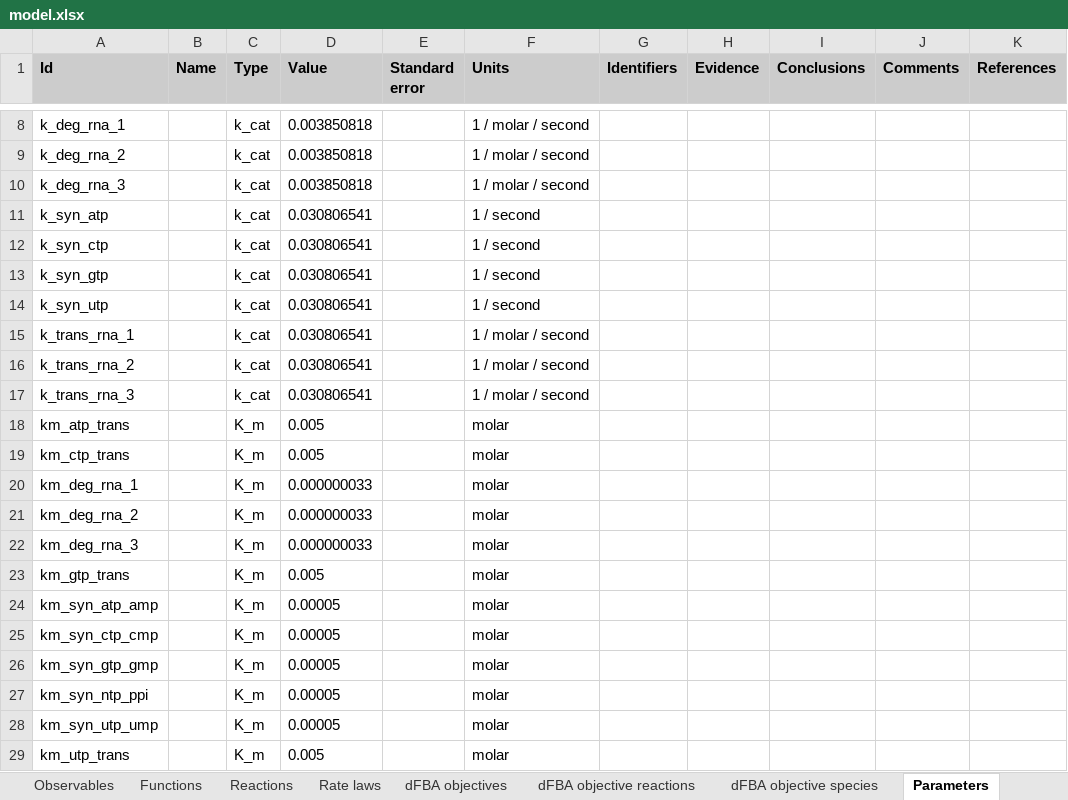
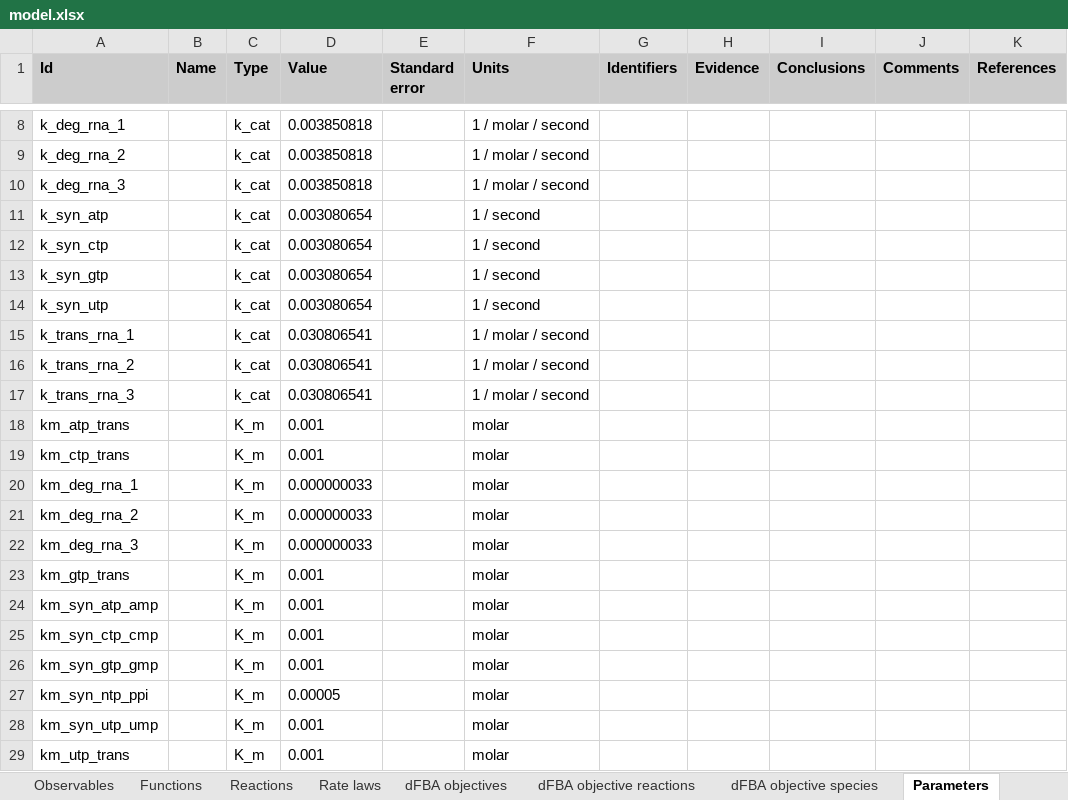
Before and after one commit to KarrLab/rand_wc_model_gen, an Excel workbook: rand_wc_model_gen/model_gen/model.xlsx, sheet Parameters, drawn as a sheet; only a part is shown, gaps mark what is left out; values as stored, in another font and other column widths than the file's, no borders; the diff names each change by its address in the sheet, - before the commit and + after, or states it on an @@ line.

```diff
--- a/rand_wc_model_gen/model_gen/model.xlsx (sheet Parameters)
+++ b/rand_wc_model_gen/model_gen/model.xlsx (sheet Parameters)
-D11:D14 (Value): 0.030806541
+D11:D14 (Value): 0.003080654
-D18:D19 (Value): 0.005
+D18:D19 (Value): 0.001
-D23 (Value): 0.005
+D23 (Value): 0.001
-D24:D26 (Value): 0.00005
+D24:D26 (Value): 0.001
-D28 (Value): 0.00005
+D28 (Value): 0.001
-D29 (Value): 0.005
+D29 (Value): 0.001
```
Also changed, not shown: sheet Initial species concentrations, sheet Model, 2 other files.
